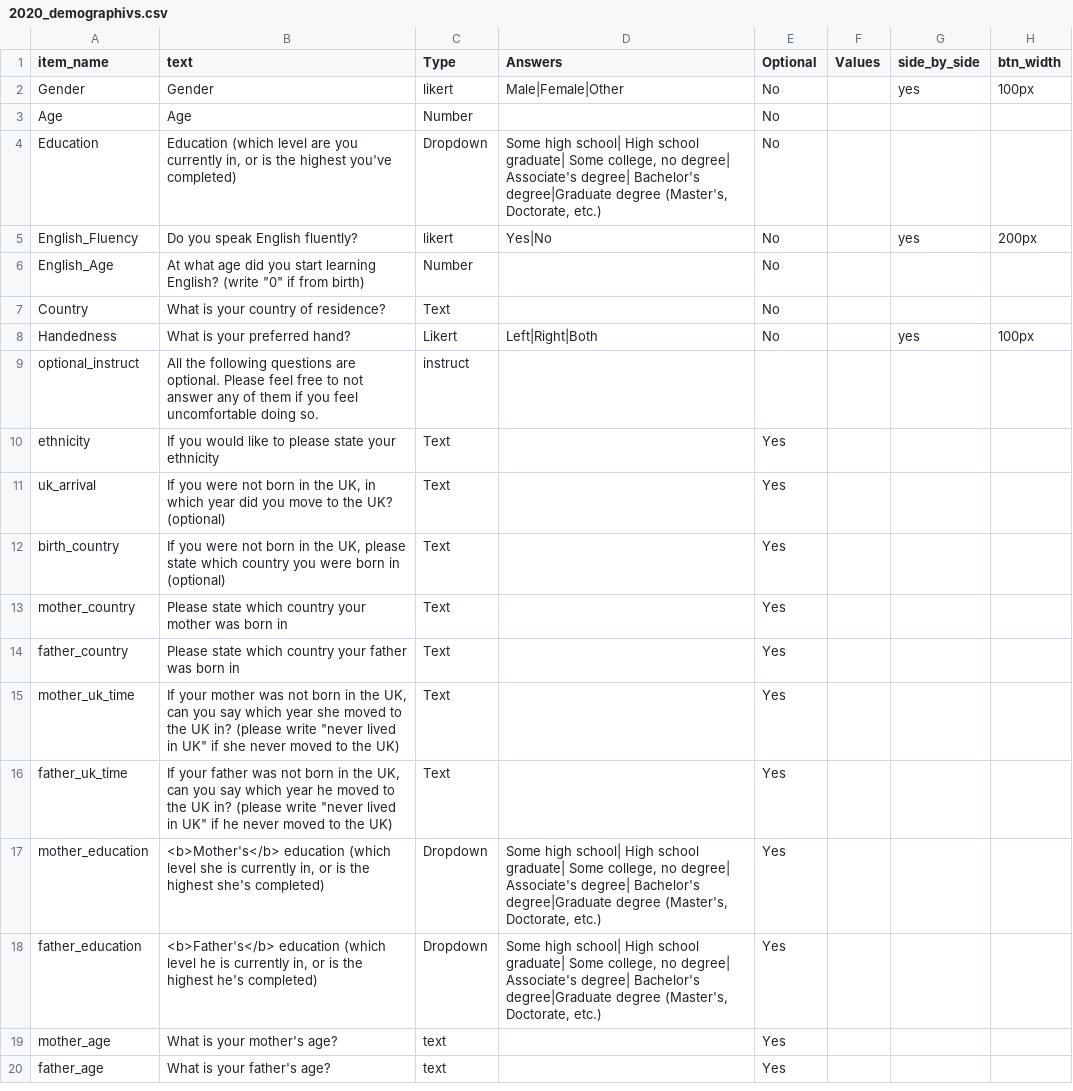
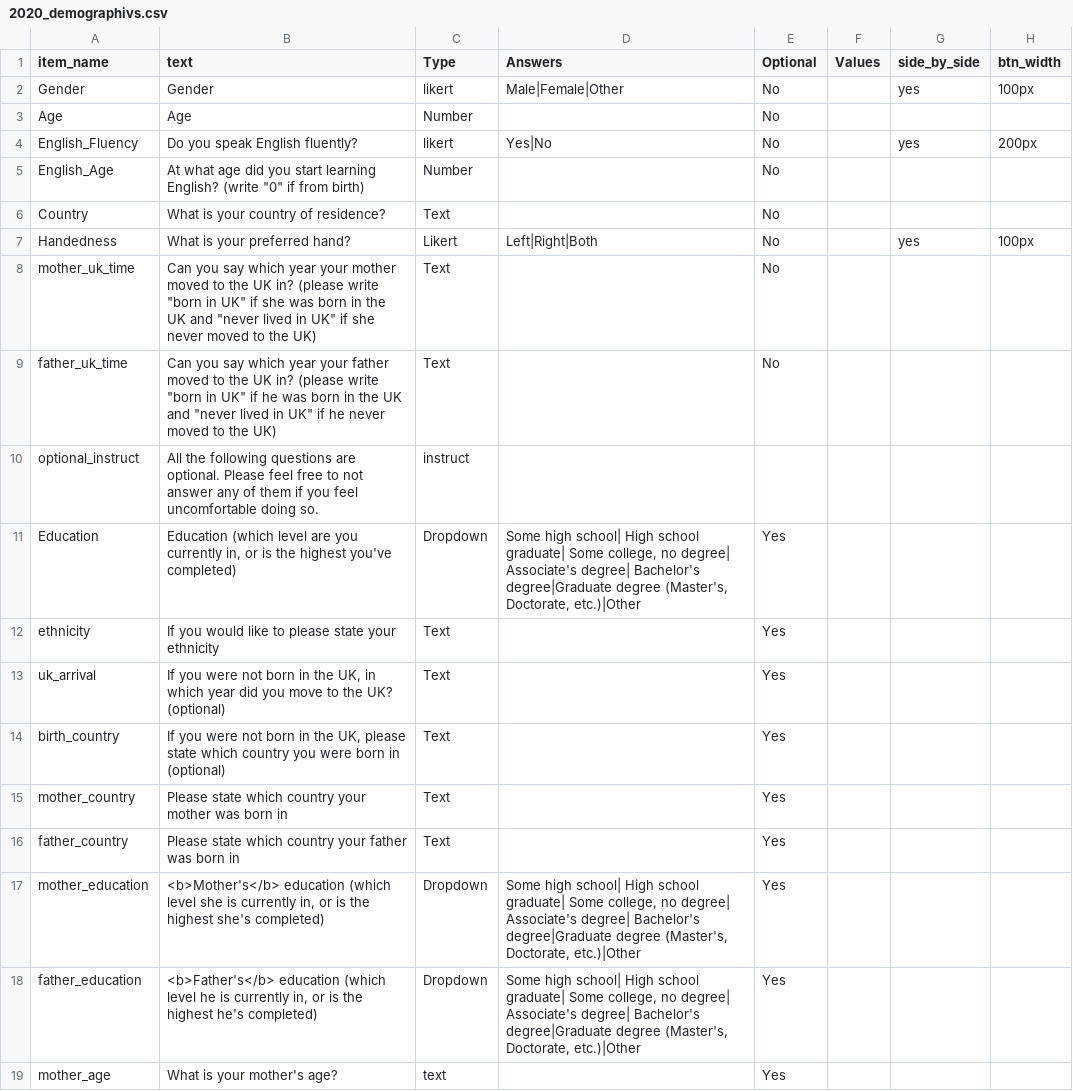
Before and after one commit to haffey-studies/bsc-2020, a CSV file: web/User/Surveys/2020_demographivs.csv, drawn as a sheet; only a part is shown; the shorter side is filled out with more unchanged rows.

```diff
--- a/web/User/Surveys/2020_demographivs.csv
+++ b/web/User/Surveys/2020_demographivs.csv
@@ -3,3 +3,2 @@ Gender,Gender,likert,Male|Female|Other,No,,yes,100px,
 Age,Age,Number,,No,,,,
-Education,"Education (which level are you currently in, or is the highest you've completed)",Dropdown,"Some high school| High school graduate| Some college, no degree| Associate's degree| Bachelor's degree|Graduate degree (Master's, Doctorate, etc.)",No,,,,
 English_Fluency,Do you speak English fluently?,likert,Yes|No,No,,yes,200px,
@@ -8,3 +7,6 @@ Country,What is your country of residence?,Text,,No,,,,
 Handedness,What is your preferred hand?,Likert,Left|Right|Both,No,,yes,100px,
+mother_uk_time,"Can you say which year your mother moved to the UK in? (please write ""born in UK"" if she was born in the UK and ""never lived in UK"" if she never moved to the UK)",Text,,No,,,,
+father_uk_time,"Can you say which year your father moved to the UK in? (please write ""born in UK"" if he was born in the UK and ""never lived in UK"" if he never moved to the UK)",Text,,No,,,,
 optional_instruct,All the following questions are optional. Please feel free to not answer any of them if you feel uncomfortable doing so.,instruct,,,,,,
+Education,"Education (which level are you currently in, or is the highest you've completed)",Dropdown,"Some high school| High school graduate| Some college, no degree| Associate's degree| Bachelor's degree|Graduate degree (Master's, Doctorate, etc.)|Other",Yes,,,,
 ethnicity,If you would like to please state your ethnicity,Text,,Yes,,,,
@@ -14,6 +16,4 @@ mother_country,Please state which country your mother was born in,Text,,Yes,,,,
 father_country,Please state which country your father was born in,Text,,Yes,,,,
-mother_uk_time,"If your mother was not born in the UK, can you say which year she moved to the UK in? (please write ""never lived in UK"" if she never moved to the UK)",Text,,Yes,,,,
-father_uk_time,"If your father was not born in the UK, can you say which year he moved to the UK in? (please write ""never lived in UK"" if he never moved to the UK)",Text,,Yes,,,,
-mother_education,"<b>Mother's</b> education (which level she is currently in, or is the highest she's completed)",Dropdown,"Some high school| High school graduate| Some college, no degree| Associate's degree| Bachelor's degree|Graduate degree (Master's, Doctorate, etc.)",Yes,,,,
-father_education,"<b>Father's</b> education (which level he is currently in, or is the highest he's completed)",Dropdown,"Some high school| High school graduate| Some college, no degree| Associate's degree| Bachelor's degree|Graduate degree (Master's, Doctorate, etc.)",Yes,,,,
+mother_education,"<b>Mother's</b> education (which level she is currently in, or is the highest she's completed)",Dropdown,"Some high school| High school graduate| Some college, no degree| Associate's degree| Bachelor's degree|Graduate degree (Master's, Doctorate, etc.)|Other",Yes,,,,
+father_education,"<b>Father's</b> education (which level he is currently in, or is the highest he's completed)",Dropdown,"Some high school| High school graduate| Some college, no degree| Associate's degree| Bachelor's degree|Graduate degree (Master's, Doctorate, etc.)|Other",Yes,,,,
 mother_age,What is your mother's age?,text,,Yes,,,,
```
Also changed, not shown: 3 other files.
